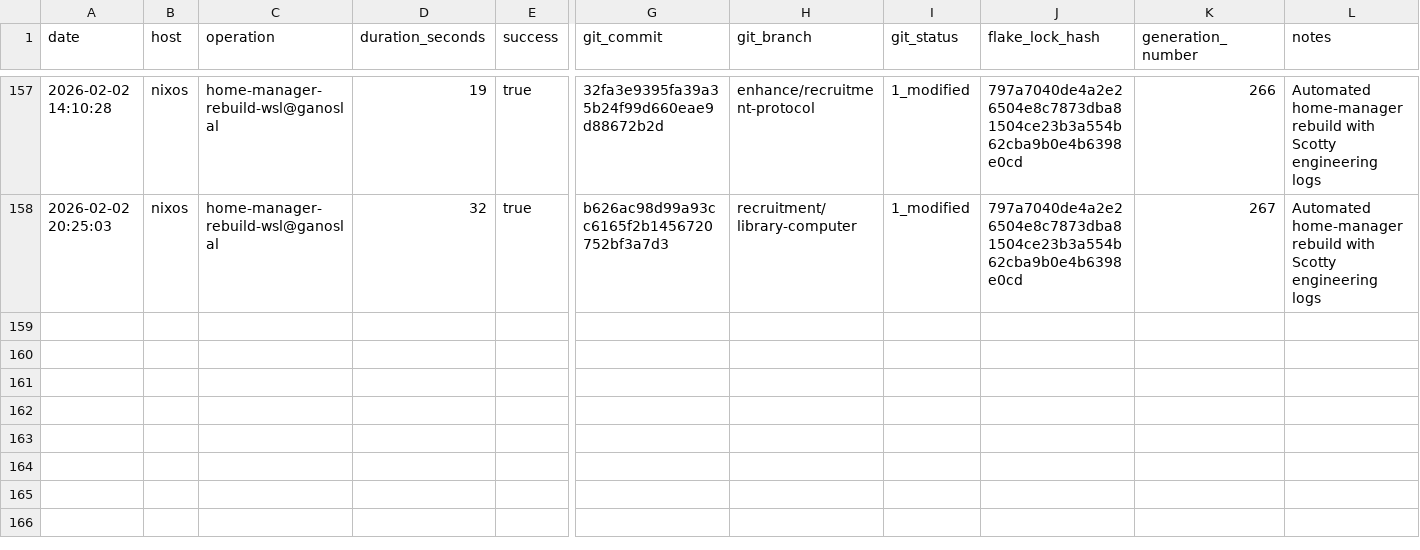
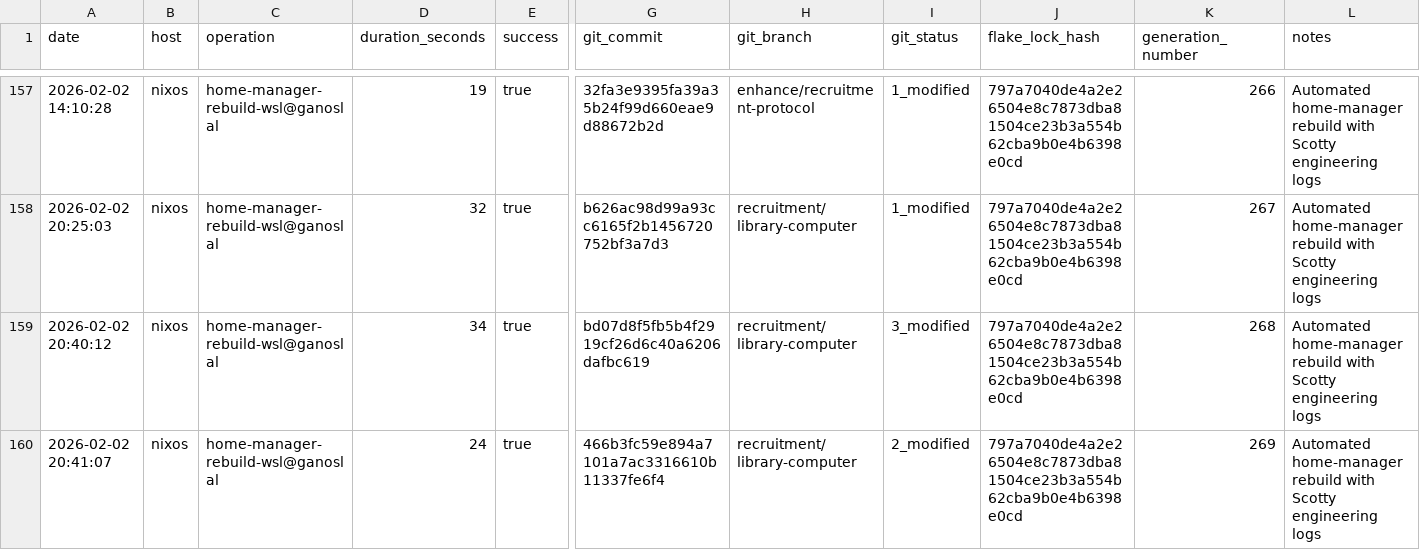
Before and after one commit to gignsky/.dotfiles, a CSV file: scottys-journal/metrics/build-performance.csv, drawn as a sheet; only a part is shown, gaps mark what is left out; rows hold the shown columns only; the diff names each change by its address in the sheet, - before the commit and + after, or states it on an @@ line.

```diff
--- a/scottys-journal/metrics/build-performance.csv
+++ b/scottys-journal/metrics/build-performance.csv
+row 159: 2026-02-02 20:40:12 | nixos | home-manager-rebuild-wsl@ganoslal | 34 | true | bd07d8f5fb5b4f2919cf26d6c40a6206dafbc619 | recruitment/library-computer | 3_modified | 797a7040de4a2e26504e8c7873dba81504ce23b3a554b62cba9b0e4b6398e0cd | 268 | Automated home-manager rebuild with Scotty engineering logs
+row 160: 2026-02-02 20:41:07 | nixos | home-manager-rebuild-wsl@ganoslal | 24 | true | 466b3fc59e894a7101a7ac3316610b11337fe6f4 | recruitment/library-computer | 2_modified | 797a7040de4a2e26504e8c7873dba81504ce23b3a554b62cba9b0e4b6398e0cd | 269 | Automated home-manager rebuild with Scotty engineering logs
```
Also changed, not shown: 1 other file.
